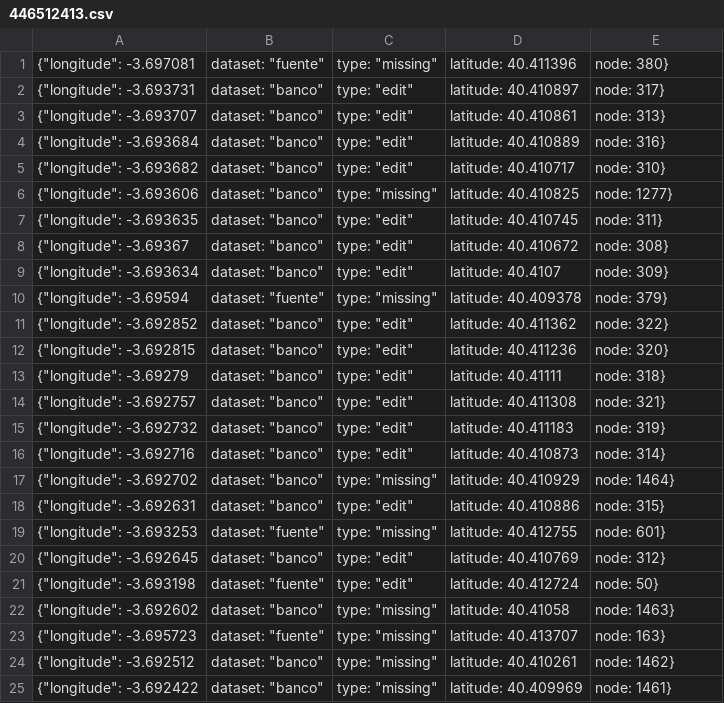
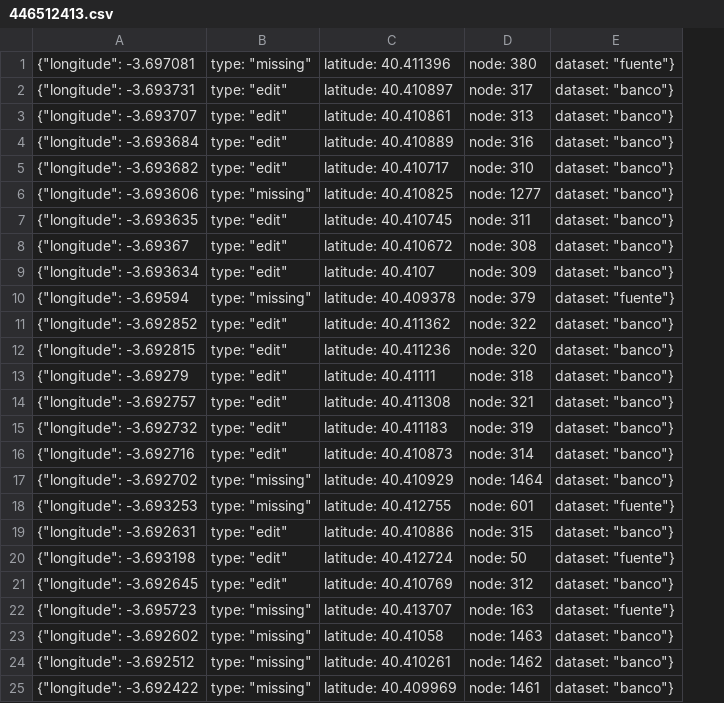
Before and after one commit to medialab-prado/doctordata, a CSV file: bot/446512413.csv, drawn as a sheet; removed rows and columns are numbered as before the commit, all else as after; the diff names each change by its address in the sheet, - before the commit and + after, or states it on an @@ line.

```diff
--- a/bot/446512413.csv
+++ b/bot/446512413.csv
-column B, rows 1-17: dataset: "fuente" | dataset: "banco" | dataset: "banco" | dataset: "banco" | dataset: "banco" | dataset: "banco" | dataset: "banco" | dataset: "banco" | dataset: "banco" | dataset: "fuente" | dataset: "banco" | dataset: "banco" | dataset: "banco" | dataset: "banco" | dataset: "banco" | dataset: "banco" | dataset: "banco"; rows 19-22: dataset: "fuente" | dataset: "banco" | dataset: "fuente" | dataset: "banco"; rows 24-25: dataset: "banco" | dataset: "banco"
+column D, rows 1-20: node: 380 | node: 317 | node: 313 | node: 316 | node: 310 | node: 1277 | node: 311 | node: 308 | node: 309 | node: 379 | node: 322 | node: 320 | node: 318 | node: 321 | node: 319 | node: 314 | node: 1464 | node: 601 | node: 315 | node: 50; rows 23-25: node: 1463 | node: 1462 | node: 1461
-E1: node: 380}
+E1: dataset: "fuente"}
-E2: node: 317}
+E2: dataset: "banco"}
-E3: node: 313}
+E3: dataset: "banco"}
-E4: node: 316}
+E4: dataset: "banco"}
-E5: node: 310}
+E5: dataset: "banco"}
-E6: node: 1277}
+E6: dataset: "banco"}
-E7: node: 311}
+E7: dataset: "banco"}
-E8: node: 308}
+E8: dataset: "banco"}
-E9: node: 309}
+E9: dataset: "banco"}
-E10: node: 379}
+E10: dataset: "fuente"}
-E11: node: 322}
+E11: dataset: "banco"}
-E12: node: 320}
+E12: dataset: "banco"}
-E13: node: 318}
+E13: dataset: "banco"}
-E14: node: 321}
+E14: dataset: "banco"}
-E15: node: 319}
+E15: dataset: "banco"}
-E16: node: 314}
+E16: dataset: "banco"}
-E17: node: 1464}
+E17: dataset: "banco"}
-row 18: {"longitude": -3.692631 | dataset: "banco" | type: "edit" | latitude: 40.410886 | node: 315}
-E18: node: 601}
+E18: dataset: "fuente"}
-A19: {"longitude": -3.692645
+A19: {"longitude": -3.692631
-C19: latitude: 40.410769
+C19: latitude: 40.410886
-E19: node: 312}
+E19: dataset: "banco"}
-E20: node: 50}
+E20: dataset: "fuente"}
+row 21: {"longitude": -3.692645 | type: "edit" | latitude: 40.410769 | node: 312 | dataset: "banco"}
+row 22: {"longitude": -3.695723 | type: "missing" | latitude: 40.413707 | node: 163 | dataset: "fuente"}
-E23: node: 1463}
+E23: dataset: "banco"}
-row 23: {"longitude": -3.695723 | dataset: "fuente" | type: "missing" | latitude: 40.413707 | node: 163}
-E24: node: 1462}
+E24: dataset: "banco"}
-E25: node: 1461}
+E25: dataset: "banco"}
```
Also changed, not shown: 27 other files.
